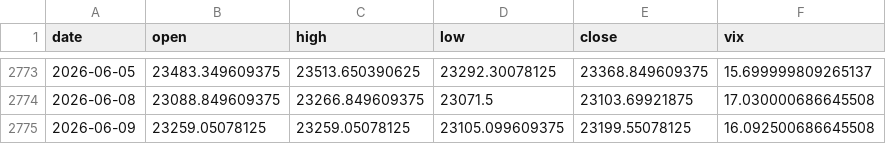
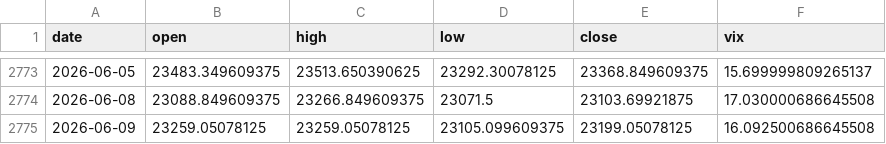
Before and after one commit to pravindev666/Caleb-Nifty-Regime-Engine, a CSV file: data/nifty_daily.csv, drawn as a sheet; only a part is shown, gaps mark what is left out.

```diff
--- a/data/nifty_daily.csv
+++ b/data/nifty_daily.csv
@@ -2774,2 +2774,2 @@ date,open,high,low,close,vix
 2026-06-08,23088.849609375,23266.849609375,23071.5,23103.69921875,17.030000686645508
-2026-06-09,23259.05078125,23259.05078125,23105.099609375,23199.55078125,16.092500686645508
+2026-06-09,23259.05078125,23259.05078125,23105.099609375,23199.05078125,16.092500686645508
```
Also changed, not shown: 2 other files.
